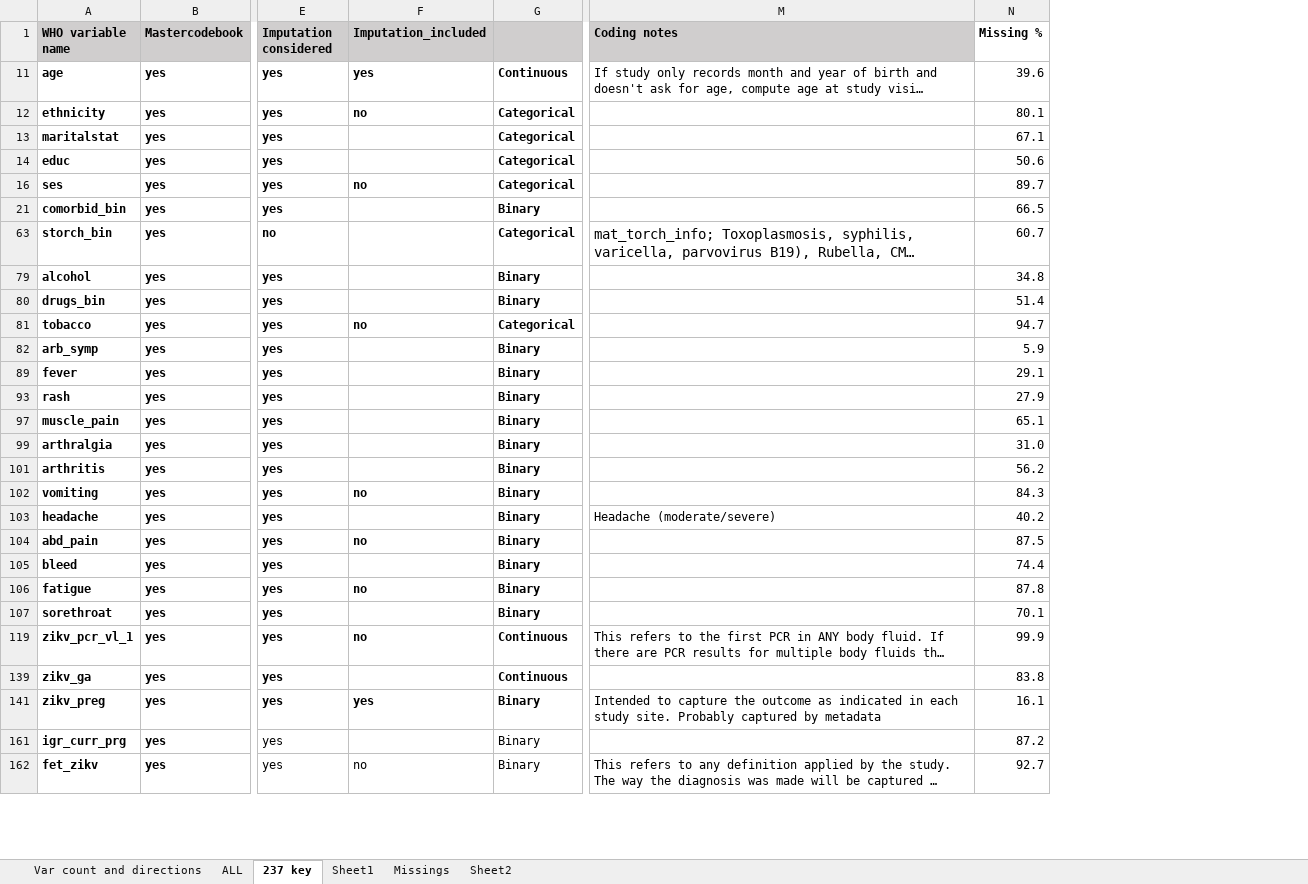
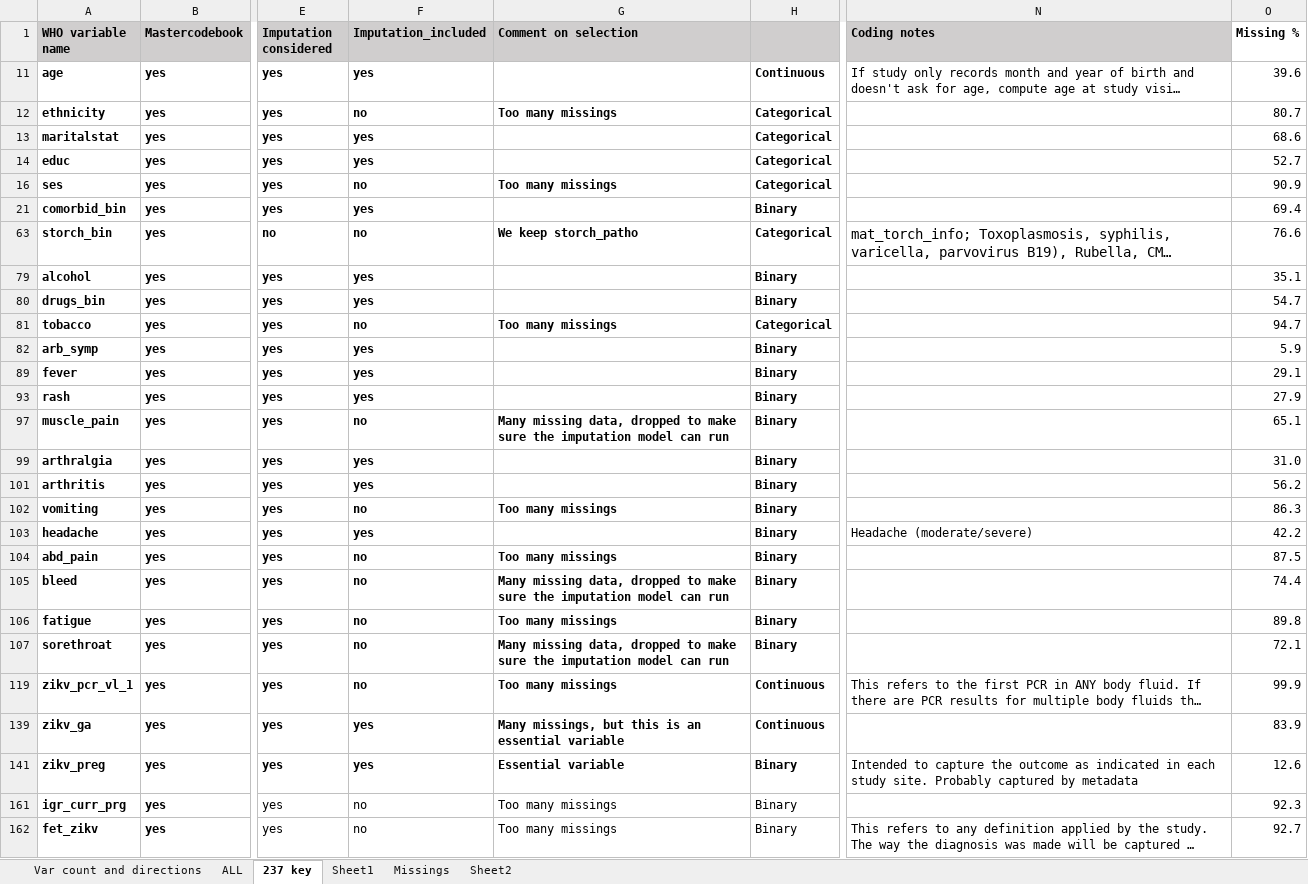
Before and after one commit to johamunoz/Zika_imputation, an Excel workbook: 1_Input_data/MasterCodebook_Final_June2022 ALL (Repaired).xlsx, sheet 237 key, drawn as a sheet; only a part is shown, gaps mark what is left out; long unchanged cells end in …; values as stored, in another font and other column widths than the file's, no borders; conditional formats not drawn; addresses are those after the commit; the diff covers the shown part only; the diff names each change by its address in the sheet, - before the commit and + after, or states it on an @@ line.

Commit message:
Update MasterCodebook_Final_June2022 ALL (Repaired).xlsx

```diff
--- a/1_Input_data/MasterCodebook_Final_June2022 ALL (Repaired).xlsx (sheet 237 key)
+++ b/1_Input_data/MasterCodebook_Final_June2022 ALL (Repaired).xlsx (sheet 237 key)
+column G (Comment on selection), rows 12-162: Too many missings |  |  | Too many missings |  | We keep storch_patho |  |  | Too many missings |  |  |  | Many missing data, dropped to make sure the imputation model can run |  |  | Too many missings |  | Too many missings | Many missing data, dropped to make sure the imputation model can run | Too many missings | Many missing data, dropped to make sure the imputation model can run | Too many missings | Many missings, but this is an essential variable | Essential variable | Too many missings | Too many missings
-O12 (Missing %): 80.1
+O12 (Missing %): 80.7
-F13:F14 (Imputation_included): (empty)
+F13:F14 (Imputation_included): yes
-O13 (Missing %): 67.1
+O13 (Missing %): 68.6
-O14 (Missing %): 50.6
+O14 (Missing %): 52.7
-O16 (Missing %): 89.7
+O16 (Missing %): 90.9
-F21 (Imputation_included): (empty)
+F21 (Imputation_included): yes
-O21 (Missing %): 66.5
+O21 (Missing %): 69.4
-F63 (Imputation_included): (empty)
+F63 (Imputation_included): no
-O63 (Missing %): 60.7
+O63 (Missing %): 76.6
-F79:F80 (Imputation_included): (empty)
+F79:F80 (Imputation_included): yes
-O79 (Missing %): 34.8
+O79 (Missing %): 35.1
-O80 (Missing %): 51.4
+O80 (Missing %): 54.7
-F82 (Imputation_included): (empty)
+F82 (Imputation_included): yes
-F89 (Imputation_included): (empty)
+F89 (Imputation_included): yes
-F93 (Imputation_included): (empty)
+F93 (Imputation_included): yes
-F97 (Imputation_included): (empty)
+F97 (Imputation_included): no
-F99 (Imputation_included): (empty)
+F99 (Imputation_included): yes
-F101 (Imputation_included): (empty)
+F101 (Imputation_included): yes
-O102 (Missing %): 84.3
+O102 (Missing %): 86.3
-F103 (Imputation_included): (empty)
+F103 (Imputation_included): yes
-O103 (Missing %): 40.2
+O103 (Missing %): 42.2
-F105 (Imputation_included): (empty)
+F105 (Imputation_included): no
-O106 (Missing %): 87.8
+O106 (Missing %): 89.8
-F107 (Imputation_included): (empty)
+F107 (Imputation_included): no
-O107 (Missing %): 70.1
+O107 (Missing %): 72.1
-F139 (Imputation_included): (empty)
+F139 (Imputation_included): yes
-O139 (Missing %): 83.8
+O139 (Missing %): 83.9
-O141 (Missing %): 16.1
+O141 (Missing %): 12.6
-F161 (Imputation_included): (empty)
+F161 (Imputation_included): no
-O161 (Missing %): 87.2
+O161 (Missing %): 92.3
```
Also changed, not shown: 80 edited cells elsewhere in this sheet.
